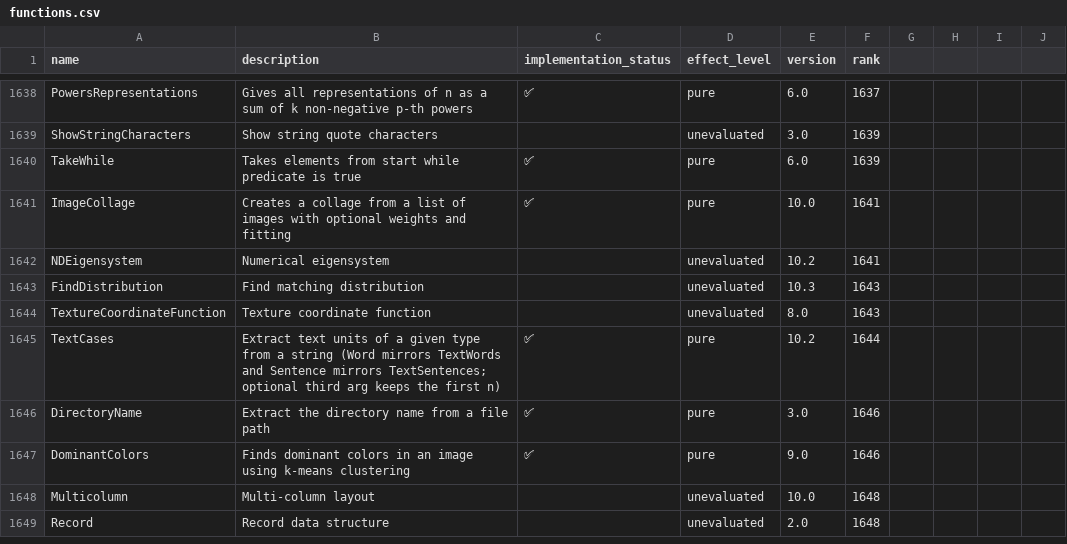
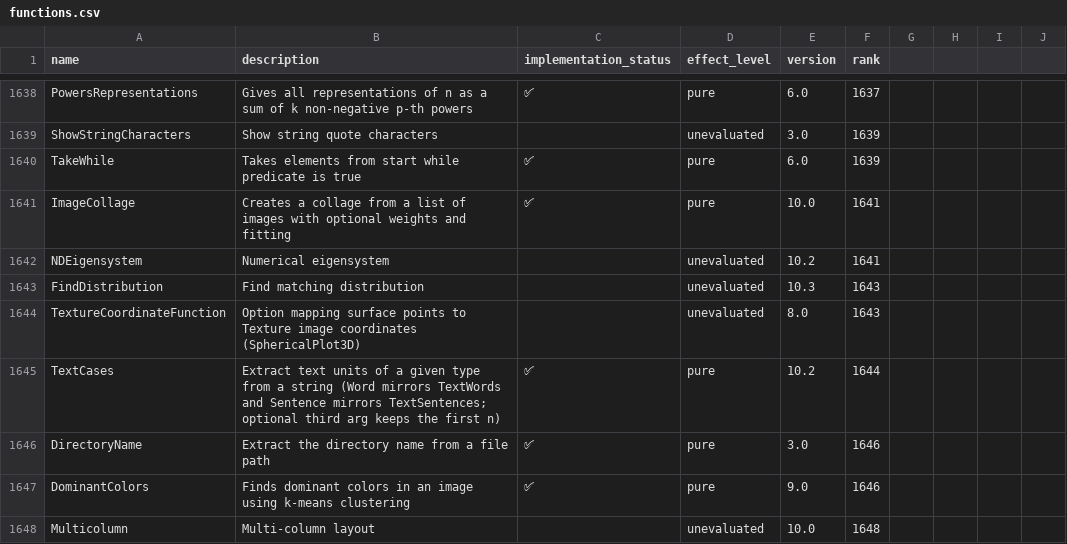
Before and after one commit to ad-si/Woxi, a CSV file: functions.csv, drawn as a sheet; only a part is shown, gaps mark what is left out; the shorter side is filled out with more unchanged rows.

```diff
--- a/functions.csv
+++ b/functions.csv
@@ -1643,3 +1643,3 @@ NDEigensystem,Numerical eigensystem,,unevaluated,10.2,1641
 FindDistribution,Find matching distribution,,unevaluated,10.3,1643
-TextureCoordinateFunction,Texture coordinate function,,unevaluated,8.0,1643
+TextureCoordinateFunction,Option mapping surface points to Texture image coordinates (SphericalPlot3D),,unevaluated,8.0,1643
 TextCases,Extract text units of a given type from a string (Word mirrors TextWords and Sentence mirrors TextSentences; optional third arg keeps the first n),✅,pure,10.2,1644
```
Also changed, not shown: 2 other files.
